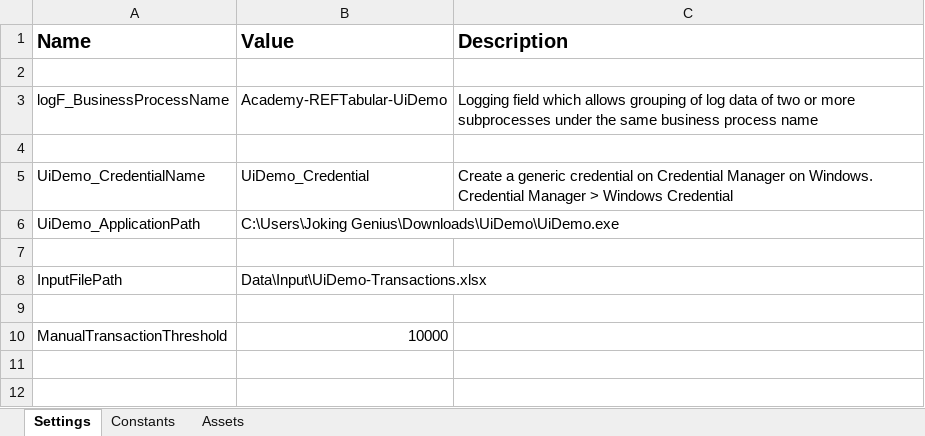
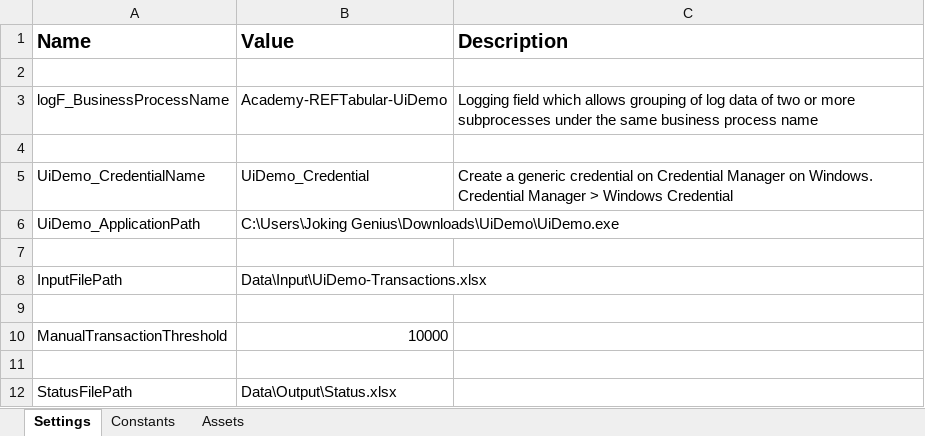
Before and after one commit to FreddieMwau/Academy-REFTabular-UiDemo, an Excel workbook: Data/Config.xlsx, sheet Settings, drawn as a sheet; values as stored, in another font and other column widths than the file's, no borders; the diff names each change by its address in the sheet, - before the commit and + after, or states it on an @@ line.

```diff
--- a/Data/Config.xlsx (sheet Settings)
+++ b/Data/Config.xlsx (sheet Settings)
+row 11: (empty)
+row 12: StatusFilePath | Data\Output\Status.xlsx
```
Also changed, not shown: 6 other files.
